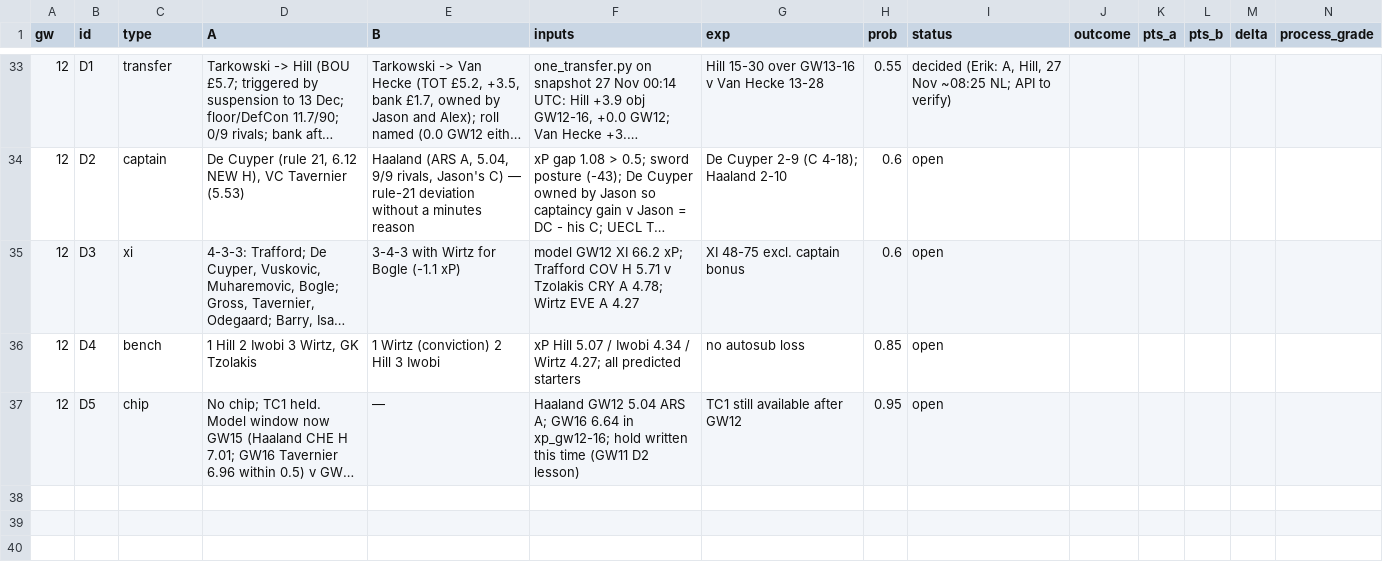
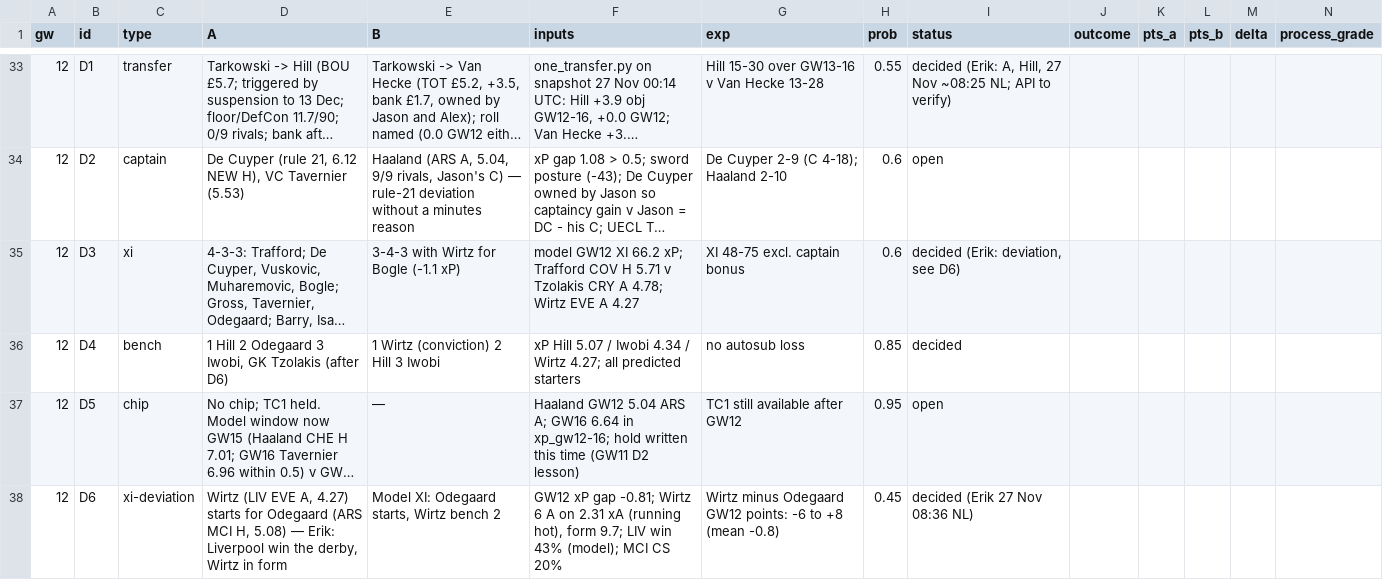
Before and after one commit to erikdekock/FPL2627, a CSV file: data/decisions.csv, drawn as a sheet; only a part is shown, gaps mark what is left out; long unchanged cells end in …; rows hold the shown columns only; the diff names each change by its address in the sheet, - before the commit and + after, or states it on an @@ line.

```diff
--- a/data/decisions.csv
+++ b/data/decisions.csv
-I35 (status): open
+I35 (status): decided (Erik: deviation, see D6)
-D36 (A): 1 Hill 2 Iwobi 3 Wirtz, GK Tzolakis
+D36 (A): 1 Hill 2 Odegaard 3 Iwobi, GK Tzolakis (after D6)
-I36 (status): open
+I36 (status): decided
+row 38: 12 | D6 | xi-deviation | Wirtz (LIV EVE A, 4.27) starts for Odegaard (ARS MCI H, 5.08) — Erik: Liverpool win the derby, Wirtz in form | Model XI: Odegaard starts, Wirtz bench 2 | GW12 xP gap -0.81; Wirtz 6 A on 2.31 xA (running hot), form 9.7; LIV win 43% (model); MCI CS 20% | Wirtz minus Odegaard GW12 points: -6 to +8 (mean -0.8) | 0.45 | decided (Erik 27 Nov 08:36 NL)
```
Also changed, not shown: 4 other files.
